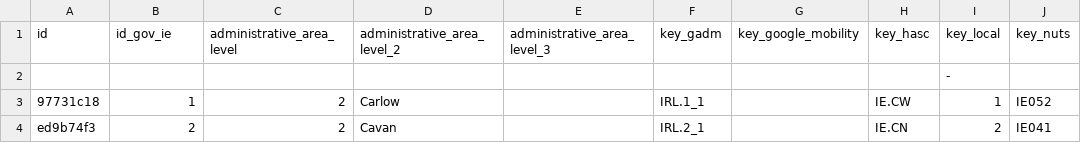
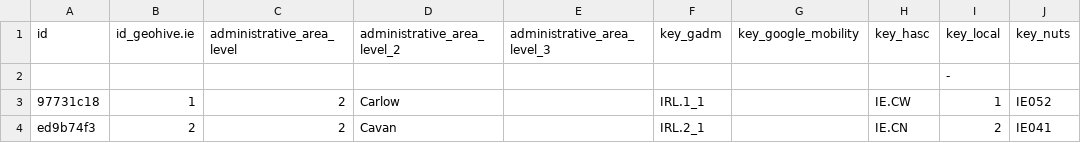
Before and after one commit to covid19datahub/COVID19, a CSV file: inst/extdata/db/IRL.csv, drawn as a sheet; only a part is shown; the diff names each change by its address in the sheet, - before the commit and + after, or states it on an @@ line.

```diff
--- a/inst/extdata/db/IRL.csv
+++ b/inst/extdata/db/IRL.csv
-B1: id_gov_ie
+B1: id_geohive.ie
```
Also changed, not shown: 3 other files.
